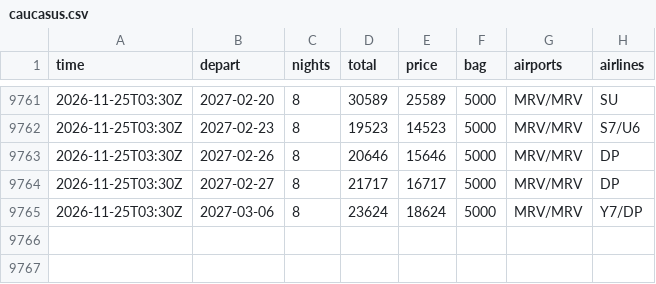
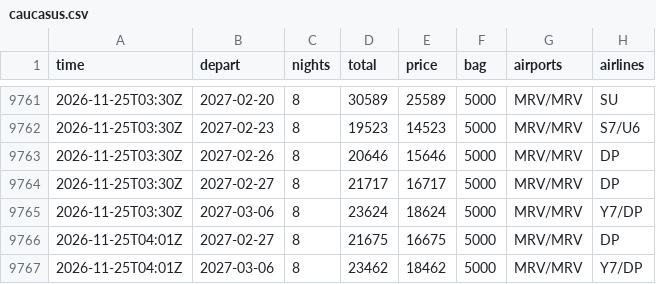
Before and after one commit to JohnLennon000/ski-tickets, a CSV file: docs/data/trips/caucasus.csv, drawn as a sheet; only a part is shown, gaps mark what is left out; the diff names each change by its address in the sheet, - before the commit and + after, or states it on an @@ line.

```diff
--- a/docs/data/trips/caucasus.csv
+++ b/docs/data/trips/caucasus.csv
+row 9766: 2026-11-25T04:01Z | 2027-02-27 | 8 | 21675 | 16675 | 5000 | MRV/MRV | DP
+row 9767: 2026-11-25T04:01Z | 2027-03-06 | 8 | 23462 | 18462 | 5000 | MRV/MRV | Y7/DP
```
Also changed, not shown: docs/data/best.csv, docs/data/trips/gorny.csv, 4 other files.
